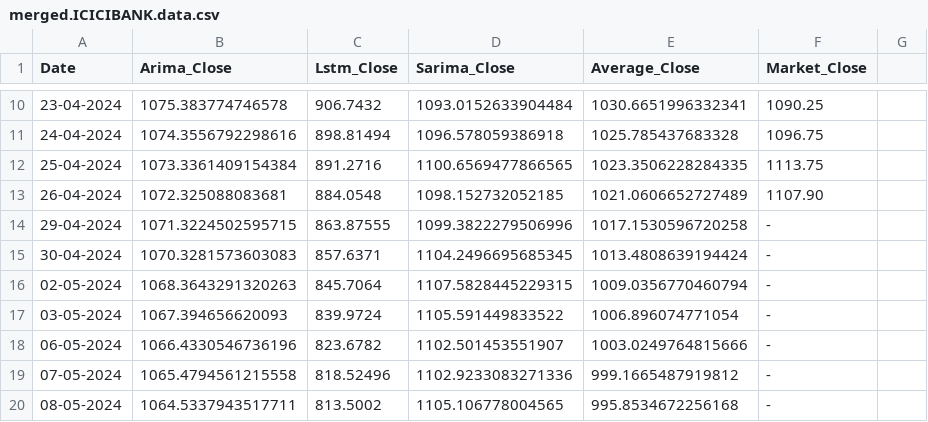
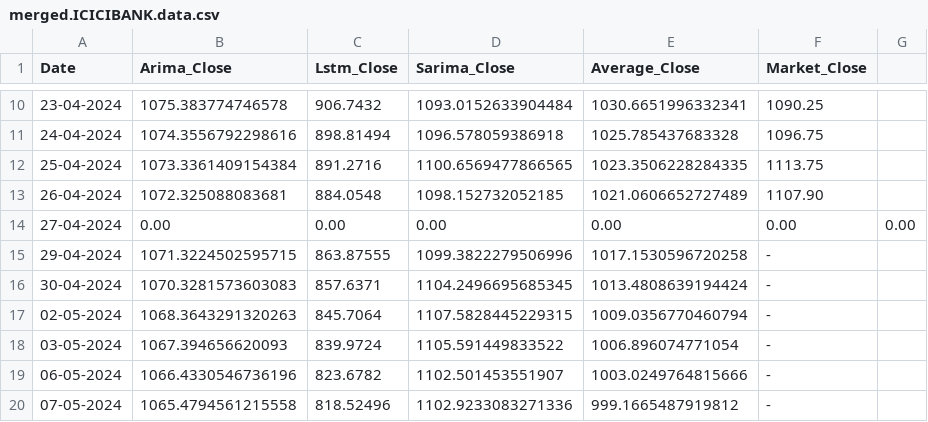
Before and after one commit to mahirmehta/MarketMind, a CSV file: frontend-marketmind/public/data/merged.ICICIBANK.data.csv, drawn as a sheet; only a part is shown, gaps mark what is left out; the shorter side is filled out with more unchanged rows; the diff names each change by its address in the sheet, - before the commit and + after, or states it on an @@ line.

```diff
--- a/frontend-marketmind/public/data/merged.ICICIBANK.data.csv
+++ b/frontend-marketmind/public/data/merged.ICICIBANK.data.csv
+row 14: 27-04-2024 | 0.00 | 0.00 | 0.00 | 0.00 | 0.00 | 0.00
```
Also changed, not shown: frontend-marketmind/public/data/merged.IDFCFIRSTB.data.csv, frontend-marketmind/public/data/merged.INDUSINDBK.data.csv, 3 other files.
